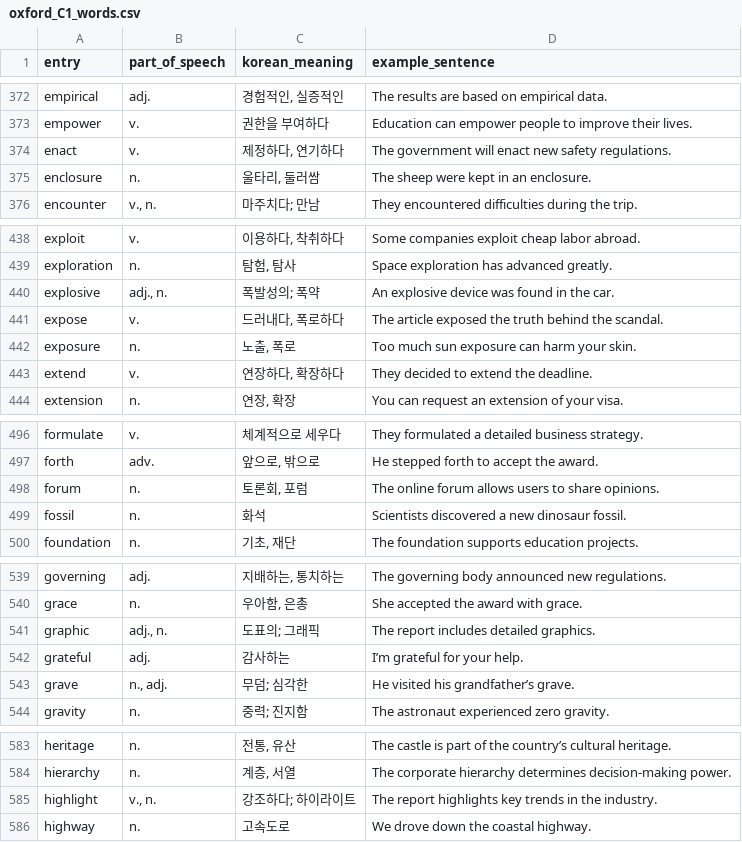
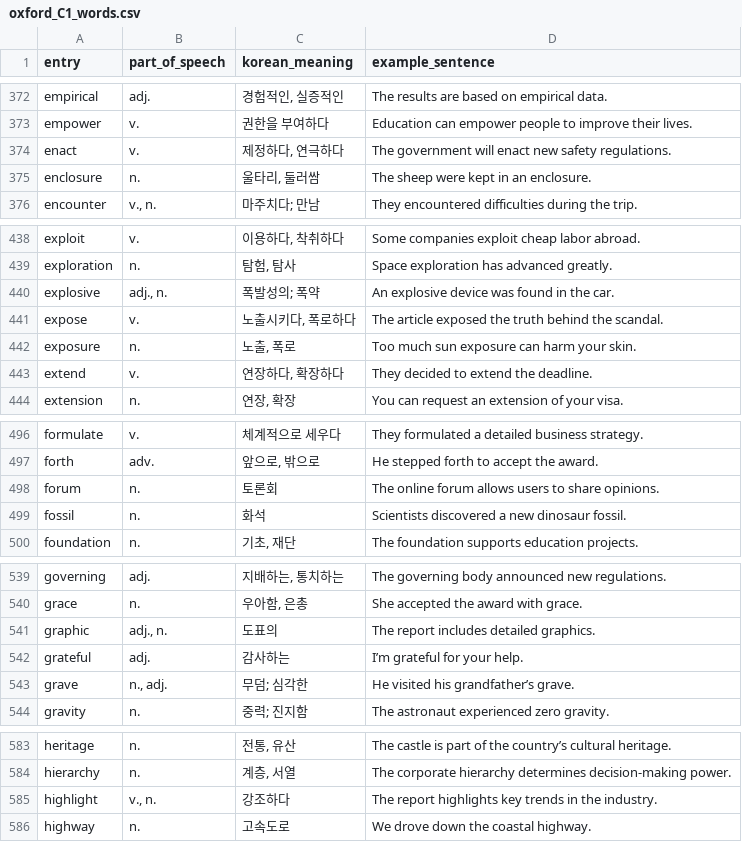
Before and after one commit to sj5black/Public, a CSV file: EnglishWord/oxford_C1_words.csv, drawn as a sheet; only a part is shown, gaps mark what is left out; the diff covers the shown part only.

```diff
--- a/EnglishWord/oxford_C1_words.csv
+++ b/EnglishWord/oxford_C1_words.csv
@@ -373,3 +373,3 @@ empirical,adj.,"경험적인, 실증적인",The results are based on empirical d
 empower,v.,권한을 부여하다,Education can empower people to improve their lives.
-enact,v.,"제정하다, 연기하다",The government will enact new safety regulations.
+enact,v.,"제정하다, 연극하다",The government will enact new safety regulations.
 enclosure,n.,"울타리, 둘러쌈",The sheep were kept in an enclosure.
@@ -440,3 +440,3 @@ exploration,n.,"탐험, 탐사",Space exploration has advanced greatly.
 explosive,"adj., n.",폭발성의; 폭약,An explosive device was found in the car.
-expose,v.,"드러내다, 폭로하다",The article exposed the truth behind the scandal.
+expose,v.,"노출시키다, 폭로하다",The article exposed the truth behind the scandal.
 exposure,n.,"노출, 폭로",Too much sun exposure can harm your skin.
@@ -497,3 +497,3 @@ formulate,v.,체계적으로 세우다,They formulated a detailed business strat
 forth,adv.,"앞으로, 밖으로",He stepped forth to accept the award.
-forum,n.,"토론회, 포럼",The online forum allows users to share opinions.
+forum,n.,"토론회",The online forum allows users to share opinions.
 fossil,n.,화석,Scientists discovered a new dinosaur fossil.
@@ -540,3 +540,3 @@ governing,adj.,"지배하는, 통치하는",The governing body announced new reg
 grace,n.,"우아함, 은총",She accepted the award with grace.
-graphic,"adj., n.",도표의; 그래픽,The report includes detailed graphics.
+graphic,"adj., n.",도표의,The report includes detailed graphics.
 grateful,adj.,감사하는,I’m grateful for your help.
@@ -584,3 +584,3 @@ heritage,n.,"전통, 유산",The castle is part of the country’s cultural heri
 hierarchy,n.,"계층, 서열",The corporate hierarchy determines decision-making power.
-highlight,"v., n.",강조하다; 하이라이트,The report highlights key trends in the industry.
+highlight,"v., n.",강조하다,The report highlights key trends in the industry.
 highway,n.,고속도로,We drove down the coastal highway.
```
Also changed, not shown: 2 added rows and 13 edited cells elsewhere in this file, EnglishWord/oxford_C2_words.csv, 3 other files.
